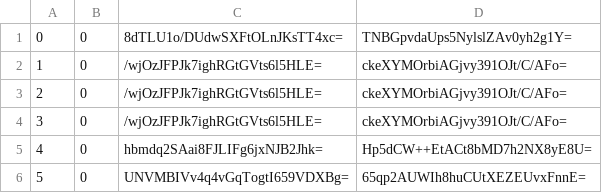
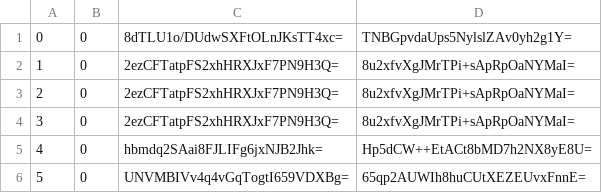
Before and after one commit to mochimochiomochi/mochicraftmap2, a CSV file: overworld/tiles/zoom.-1/metadata/k.0.0.csv, drawn as a sheet; only a part is shown.

```diff
--- a/overworld/tiles/zoom.-1/metadata/k.0.0.csv
+++ b/overworld/tiles/zoom.-1/metadata/k.0.0.csv
@@ -1,5 +1,5 @@
 0,0,8dTLU1o/DUdwSXFtOLnJKsTT4xc=,TNBGpvdaUps5NylslZAv0yh2g1Y=
-1,0,/wjOzJFPJk7ighRGtGVts6l5HLE=,ckeXYMOrbiAGjvy391OJt/C/AFo=
-2,0,/wjOzJFPJk7ighRGtGVts6l5HLE=,ckeXYMOrbiAGjvy391OJt/C/AFo=
-3,0,/wjOzJFPJk7ighRGtGVts6l5HLE=,ckeXYMOrbiAGjvy391OJt/C/AFo=
+1,0,2ezCFTatpFS2xhHRXJxF7PN9H3Q=,8u2xfvXgJMrTPi+sApRpOaNYMaI=
+2,0,2ezCFTatpFS2xhHRXJxF7PN9H3Q=,8u2xfvXgJMrTPi+sApRpOaNYMaI=
+3,0,2ezCFTatpFS2xhHRXJxF7PN9H3Q=,8u2xfvXgJMrTPi+sApRpOaNYMaI=
 4,0,hbmdq2SAai8FJLIFg6jxNJB2Jhk=,Hp5dCW++EtACt8bMD7h2NX8yE8U=
```
Also changed, not shown: overworld/tiles/zoom.-1/metadata/k.0.-1.csv, overworld/tiles/zoom.-1/metadata/k.1.1.csv, 34 other files.
